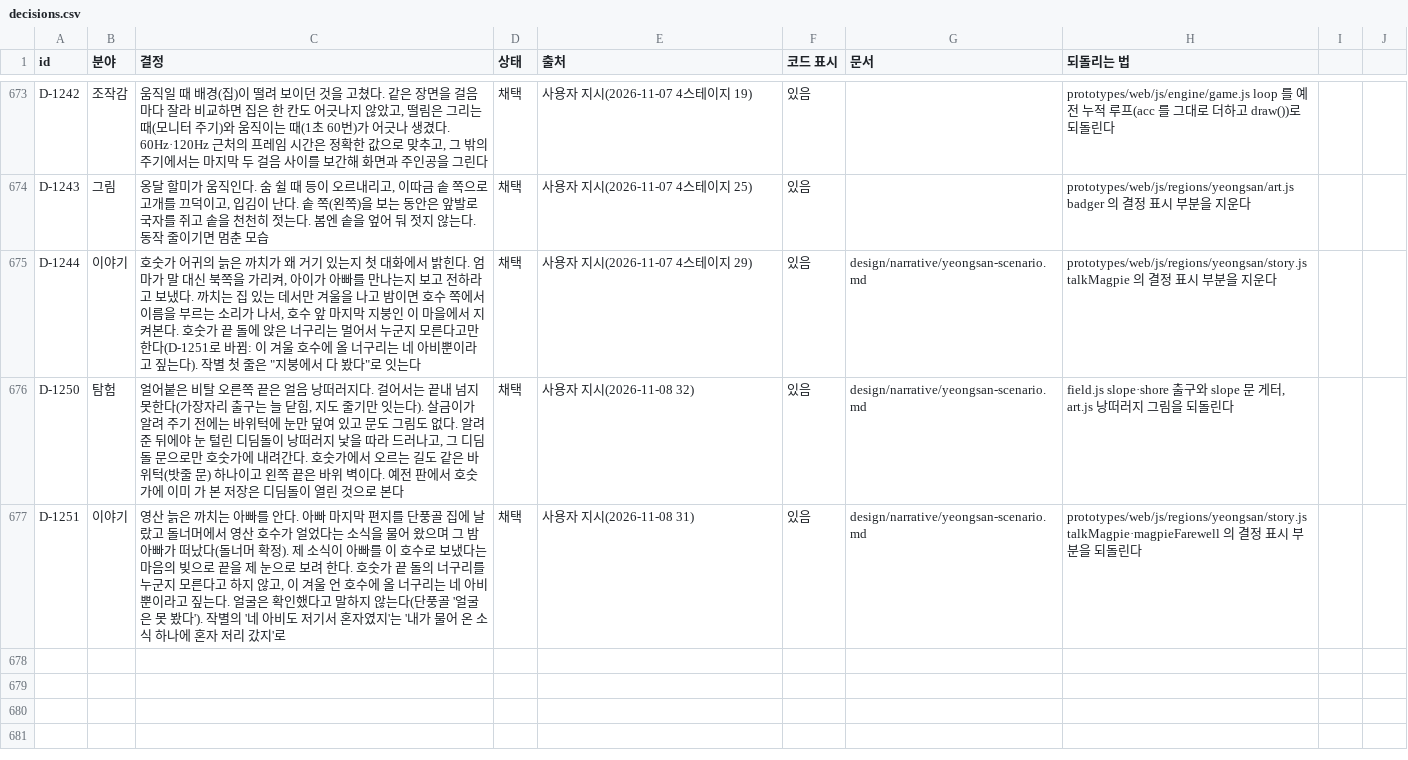
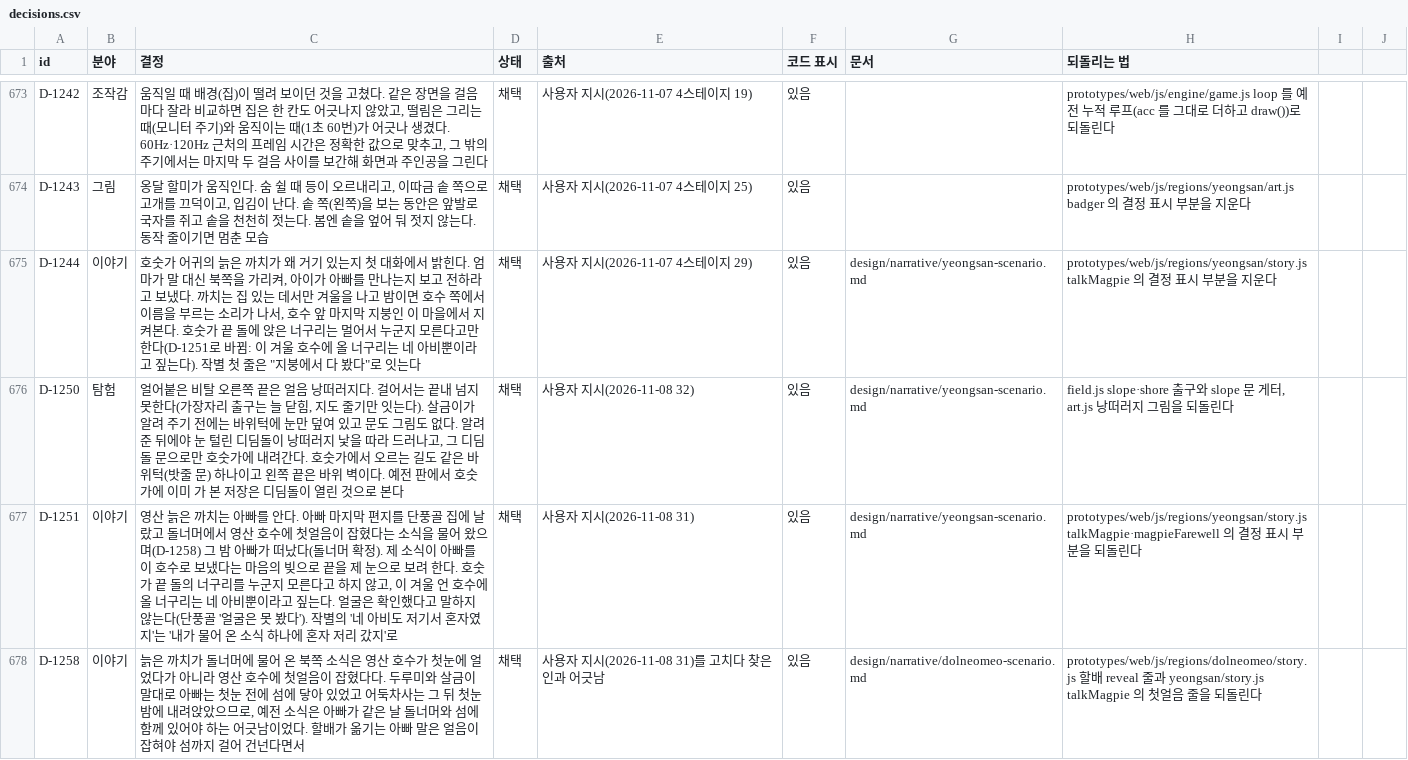
Before and after one commit to MATTTTJ/PACKOON, a CSV file: design/data/decisions.csv, drawn as a sheet; only a part is shown, gaps mark what is left out.

```diff
--- a/design/data/decisions.csv
+++ b/design/data/decisions.csv
@@ -676,2 +676,3 @@ D-1244,이야기,"호숫가 어귀의 늙은 까치가 왜 거기 있는지 첫
 D-1250,탐험,"얼어붙은 비탈 오른쪽 끝은 얼음 낭떠러지다. 걸어서는 끝내 넘지 못한다(가장자리 출구는 늘 닫힘, 지도 줄기만 잇는다). 살금이가 알려 주기 전에는 바위턱에 눈만 덮여 있고 문도 그림도 없다. 알려 준 뒤에야 눈 털린 디딤돌이 낭떠러지 낯을 따라 드러나고, 그 디딤돌 문으로만 호숫가에 내려간다. 호숫가에서 오르는 길도 같은 바위턱(밧줄 문) 하나이고 왼쪽 끝은 바위 벽이다. 예전 판에서 호숫가에 이미 가 본 저장은 디딤돌이 열린 것으로 본다",채택,사용자 지시(2026-11-08 32),있음,design/narrative/yeongsan-scenario.md,"field.js slope·shore 출구와 slope 문 게터, art.js 낭떠러지 그림을 되돌린다"
-D-1251,이야기,"영산 늙은 까치는 아빠를 안다. 아빠 마지막 편지를 단풍골 집에 날랐고 돌너머에서 영산 호수가 얼었다는 소식을 물어 왔으며 그 밤 아빠가 떠났다(돌너머 확정). 제 소식이 아빠를 이 호수로 보냈다는 마음의 빚으로 끝을 제 눈으로 보려 한다. 호숫가 끝 돌의 너구리를 누군지 모른다고 하지 않고, 이 겨울 언 호수에 올 너구리는 네 아비뿐이라고 짚는다. 얼굴은 확인했다고 말하지 않는다(단풍골 '얼굴은 못 봤다'). 작별의 '네 아비도 저기서 혼자였지'는 '내가 물어 온 소식 하나에 혼자 저리 갔지'로",채택,사용자 지시(2026-11-08 31),있음,design/narrative/yeongsan-scenario.md,prototypes/web/js/regions/yeongsan/story.js talkMagpie·magpieFarewell 의 결정 표시 부분을 되돌린다
+D-1251,이야기,"영산 늙은 까치는 아빠를 안다. 아빠 마지막 편지를 단풍골 집에 날랐고 돌너머에서 영산 호수에 첫얼음이 잡혔다는 소식을 물어 왔으며(D-1258) 그 밤 아빠가 떠났다(돌너머 확정). 제 소식이 아빠를 이 호수로 보냈다는 마음의 빚으로 끝을 제 눈으로 보려 한다. 호숫가 끝 돌의 너구리를 누군지 모른다고 하지 않고, 이 겨울 언 호수에 올 너구리는 네 아비뿐이라고 짚는다. 얼굴은 확인했다고 말하지 않는다(단풍골 '얼굴은 못 봤다'). 작별의 '네 아비도 저기서 혼자였지'는 '내가 물어 온 소식 하나에 혼자 저리 갔지'로",채택,사용자 지시(2026-11-08 31),있음,design/narrative/yeongsan-scenario.md,prototypes/web/js/regions/yeongsan/story.js talkMagpie·magpieFarewell 의 결정 표시 부분을 되돌린다
+D-1258,이야기,"늙은 까치가 돌너머에 물어 온 북쪽 소식은 영산 호수가 첫눈에 얼었다가 아니라 영산 호수에 첫얼음이 잡혔다다. 두루미와 살금이 말대로 아빠는 첫눈 전에 섬에 닿아 있었고 어둑차사는 그 뒤 첫눈 밤에 내려앉았으므로, 예전 소식은 아빠가 같은 날 돌너머와 섬에 함께 있어야 하는 어긋남이었다. 할배가 옮기는 아빠 말은 얼음이 잡혀야 섬까지 걸어 건넌다면서",채택,사용자 지시(2026-11-08 31)를 고치다 찾은 인과 어긋남,있음,design/narrative/dolneomeo-scenario.md,prototypes/web/js/regions/dolneomeo/story.js 할배 reveal 줄과 yeongsan/story.js talkMagpie 의 첫얼음 줄을 되돌린다
```
Also changed, not shown: 3 other files.
